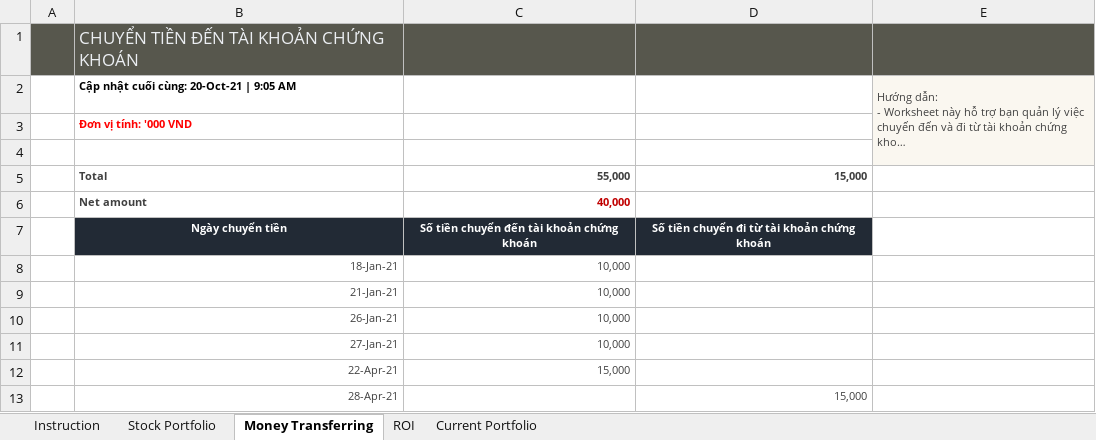
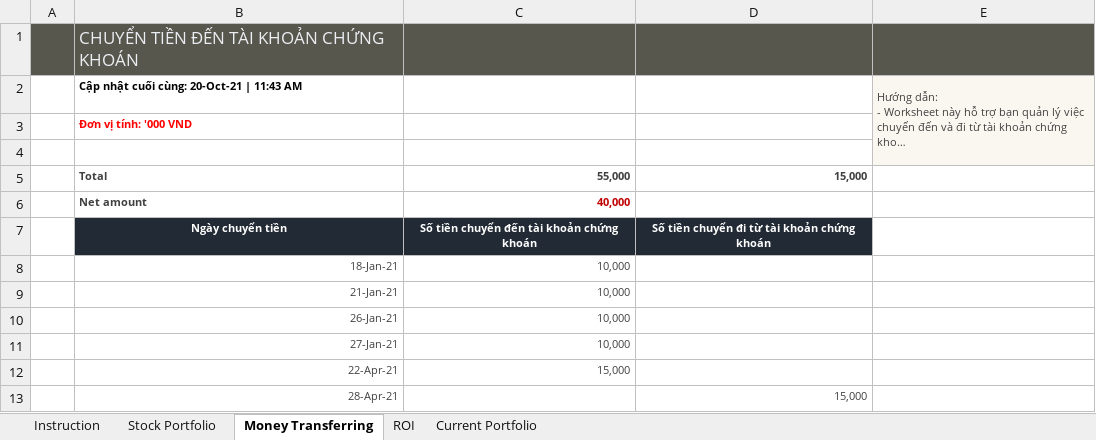
Before and after one commit to ThaoPham0410/Stock-Portfolio-Management, an Excel workbook: Stock-portfolio-management_VN.xlsx, sheet Money Transferring, drawn as a sheet; long unchanged cells end in …; values as stored, in another font and other column widths than the file's, no borders; charts and pictures and conditional formats and table styles not drawn; the diff names each change by its address in the sheet, - before the commit and + after, or states it on an @@ line.

```diff
--- a/Stock-portfolio-management_VN.xlsx (sheet Money Transferring)
+++ b/Stock-portfolio-management_VN.xlsx (sheet Money Transferring)
-B2: Cập nhật cuối cùng: 20-Oct-21 | 9:05 AM
+B2: Cập nhật cuối cùng: 20-Oct-21 | 11:43 AM
```
Also changed, not shown: sheet Stock Portfolio, sheet Current Portfolio, formulas that keep their value, charts or pictures.
